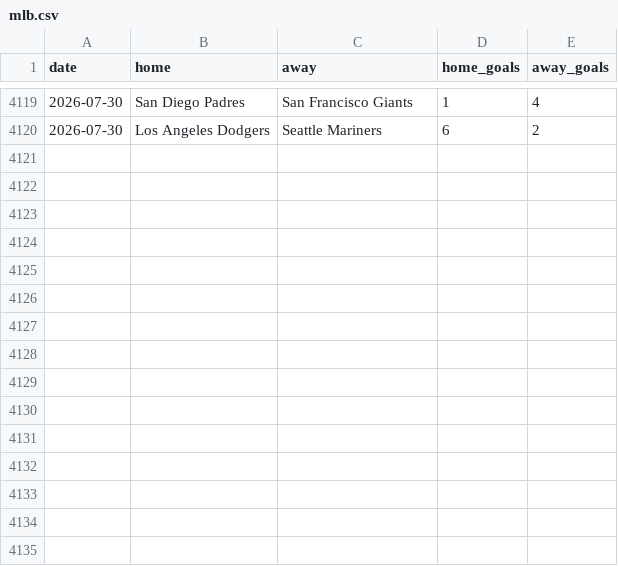
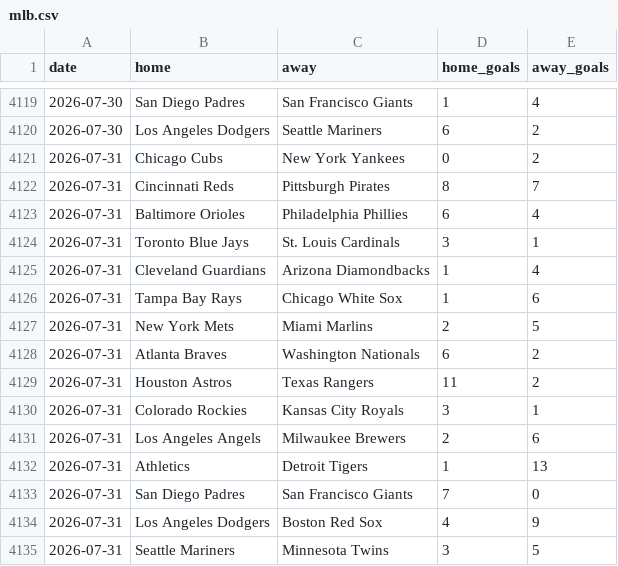
Before and after one commit to c49037027-svg/football, a CSV file: data/mlb.csv, drawn as a sheet; only a part is shown, gaps mark what is left out.

```diff
--- a/data/mlb.csv
+++ b/data/mlb.csv
@@ -4120 +4120,16 @@ date,home,away,home_goals,away_goals
 2026-07-30,Los Angeles Dodgers,Seattle Mariners,6,2
+2026-07-31,Chicago Cubs,New York Yankees,0,2
+2026-07-31,Cincinnati Reds,Pittsburgh Pirates,8,7
+2026-07-31,Baltimore Orioles,Philadelphia Phillies,6,4
+2026-07-31,Toronto Blue Jays,St. Louis Cardinals,3,1
+2026-07-31,Cleveland Guardians,Arizona Diamondbacks,1,4
+2026-07-31,Tampa Bay Rays,Chicago White Sox,1,6
+2026-07-31,New York Mets,Miami Marlins,2,5
+2026-07-31,Atlanta Braves,Washington Nationals,6,2
+2026-07-31,Houston Astros,Texas Rangers,11,2
+2026-07-31,Colorado Rockies,Kansas City Royals,3,1
+2026-07-31,Los Angeles Angels,Milwaukee Brewers,2,6
+2026-07-31,Athletics,Detroit Tigers,1,13
+2026-07-31,San Diego Padres,San Francisco Giants,7,0
+2026-07-31,Los Angeles Dodgers,Boston Red Sox,4,9
+2026-07-31,Seattle Mariners,Minnesota Twins,3,5
```
Also changed, not shown: data/mlb_bets.csv, data/mlb_model_bets.csv, 3 other files.
